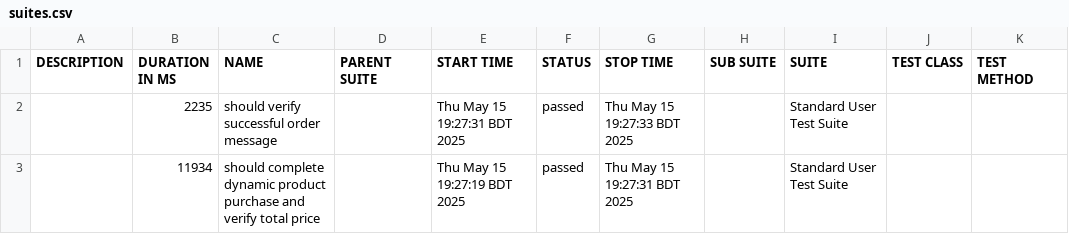
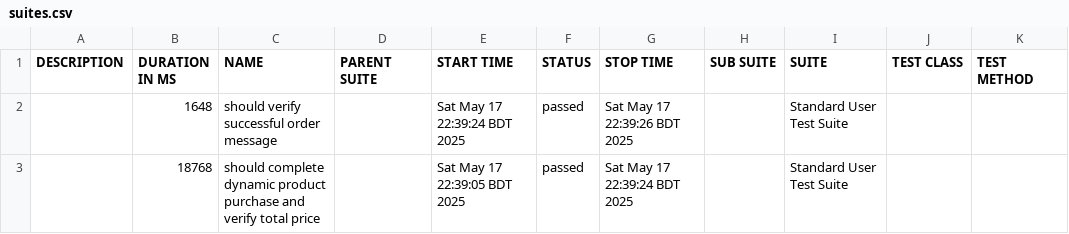
Before and after one commit to HimaniDas/Automation_Testing_for_Swag_Labs_Saucedemo_With_WebdriverIO, a CSV file: allure-report-test2/data/suites.csv, drawn as a sheet.

Commit message:
Updated allure report for standard user test

```diff
--- a/allure-report-test2/data/suites.csv
+++ b/allure-report-test2/data/suites.csv
@@ -1,3 +1,3 @@
 "DESCRIPTION","DURATION IN MS","NAME","PARENT SUITE","START TIME","STATUS","STOP TIME","SUB SUITE","SUITE","TEST CLASS","TEST METHOD"
-"","2235","should verify successful order message","","Thu May 15 19:27:31 BDT 2025","passed","Thu May 15 19:27:33 BDT 2025","","Standard User Test Suite","",""
-"","11934","should complete dynamic product purchase and verify total price","","Thu May 15 19:27:19 BDT 2025","passed","Thu May 15 19:27:31 BDT 2025","","Standard User Test Suite","",""
+"","1648","should verify successful order message","","Sat May 17 22:39:24 BDT 2025","passed","Sat May 17 22:39:26 BDT 2025","","Standard User Test Suite","",""
+"","18768","should complete dynamic product purchase and verify total price","","Sat May 17 22:39:05 BDT 2025","passed","Sat May 17 22:39:24 BDT 2025","","Standard User Test Suite","",""
```
Also changed, not shown: 57 other files.
